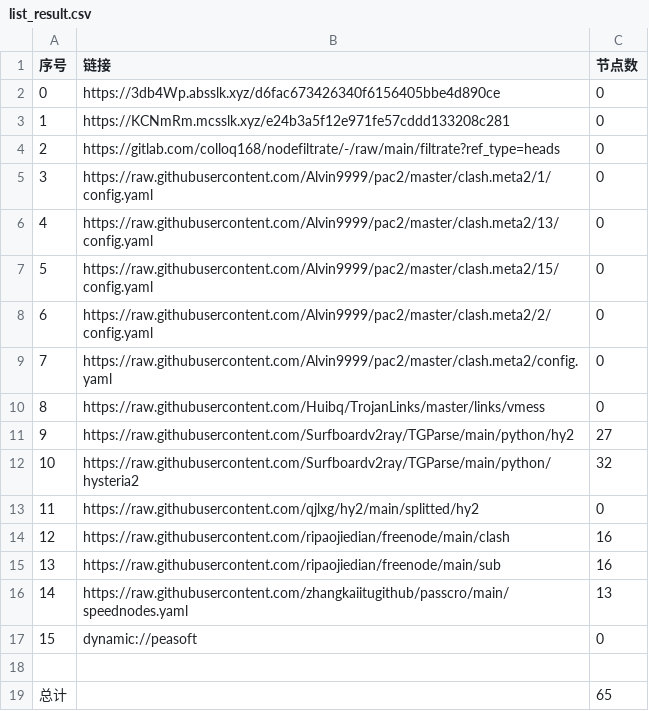
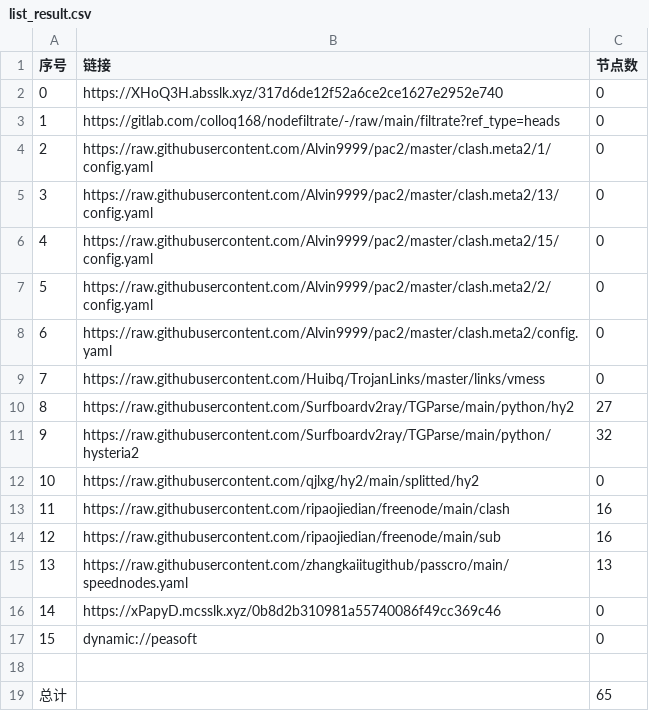
Before and after one commit to shtrend/AutoMergePublicNodes, a CSV file: list_result.csv, drawn as a sheet; removed rows and columns are numbered as before the commit, all else as after; the diff names each change by its address in the sheet, - before the commit and + after, or states it on an @@ line.

```diff
--- a/list_result.csv
+++ b/list_result.csv
-row 2: 0 | https://3db4Wp.absslk.xyz/d6fac673426340f6156405bbe4d890ce | 0
@@ column A (序号) renumbered between rows 2 and 15 @@
-B2 (链接): https://KCNmRm.mcsslk.xyz/e24b3a5f12e971fe57cddd133208c281
+B2 (链接): https://XHoQ3H.absslk.xyz/317d6de12f52a6ce2ce1627e2952e740
+row 16: 14 | https://xPapyD.mcsslk.xyz/0b8d2b310981a55740086f49cc369c46 | 0
```
Also changed, not shown: 20 other files.
